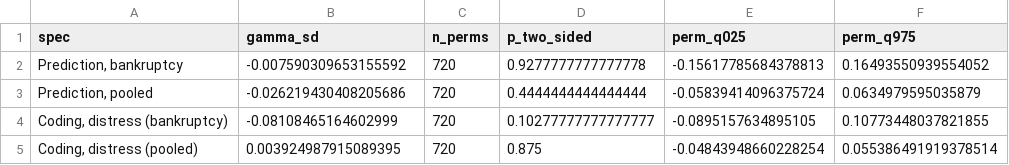
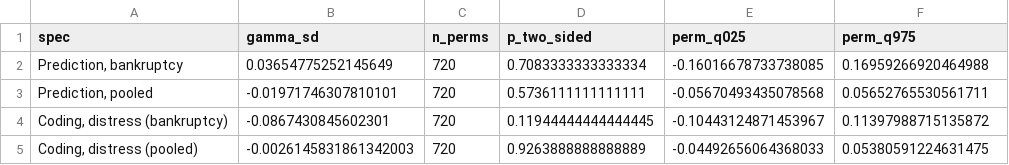
Before and after one commit to drlaurafritsch/llm-leakage, a CSV file: results/robustness_permutation.csv, drawn as a sheet.

```diff
--- a/results/robustness_permutation.csv
+++ b/results/robustness_permutation.csv
@@ -1,5 +1,5 @@
 spec,gamma_sd,n_perms,p_two_sided,perm_q025,perm_q975
-"Prediction, bankruptcy",-0.007590309653155592,720,0.9277777777777778,-0.15617785684378813,0.16493550939554052
-"Prediction, pooled",-0.026219430408205686,720,0.4444444444444444,-0.05839414096375724,0.0634979595035879
-"Coding, distress (bankruptcy)",-0.08108465164602999,720,0.10277777777777777,-0.0895157634895105,0.10773448037821855
-"Coding, distress (pooled)",0.003924987915089395,720,0.875,-0.04843948660228254,0.055386491919378514
+"Prediction, bankruptcy",0.03654775252145649,720,0.7083333333333334,-0.16016678733738085,0.16959266920464988
+"Prediction, pooled",-0.01971746307810101,720,0.5736111111111111,-0.05670493435078568,0.05652765530561711
+"Coding, distress (bankruptcy)",-0.0867430845602301,720,0.11944444444444445,-0.10443124871453967,0.11397988715135872
+"Coding, distress (pooled)",-0.0026145831861342003,720,0.9263888888888889,-0.04492656064368033,0.05380591224631475
```
Also changed, not shown: results/knowledge_first_stage.csv, results/knowledge_leakage.csv, 16 other files.
